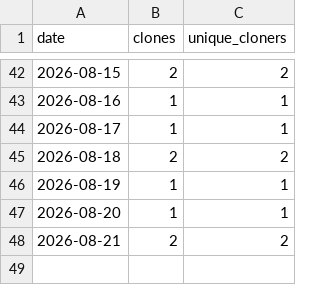
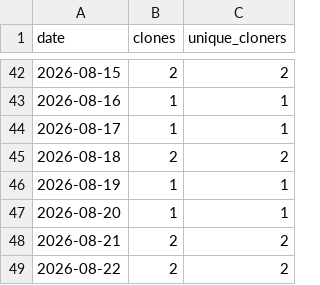
Before and after one commit to munetomoando/kiroku, a CSV file: clones.csv, drawn as a sheet; only a part is shown, gaps mark what is left out; the diff names each change by its address in the sheet, - before the commit and + after, or states it on an @@ line.

```diff
--- a/clones.csv
+++ b/clones.csv
+row 49: 2026-08-22 | 2 | 2
```
Also changed, not shown: stars.csv, views.csv.
